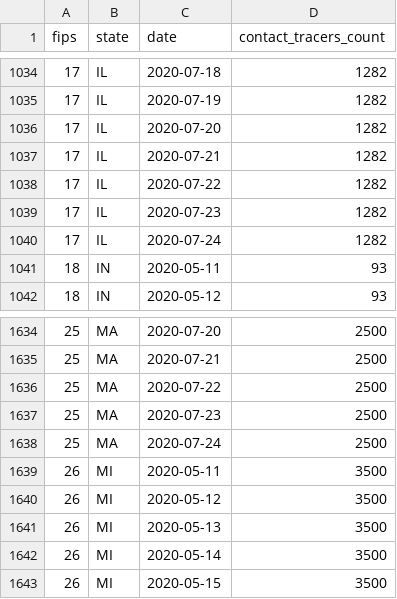
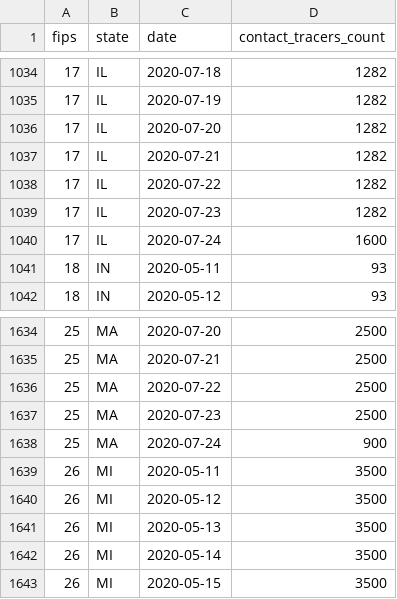
Before and after one commit to bschram/covid-data-public, a CSV file: data/test-and-trace/state_data.csv, drawn as a sheet; only a part is shown, gaps mark what is left out.

```diff
--- a/data/test-and-trace/state_data.csv
+++ b/data/test-and-trace/state_data.csv
@@ -1039,3 +1039,3 @@ fips,state,date,contact_tracers_count
 17,IL,2020-07-23,1282
-17,IL,2020-07-24,1282
+17,IL,2020-07-24,1600
 18,IN,2020-05-11,93
@@ -1637,3 +1637,3 @@ fips,state,date,contact_tracers_count
 25,MA,2020-07-23,2500
-25,MA,2020-07-24,2500
+25,MA,2020-07-24,900
 26,MI,2020-05-11,3500
```
Also changed, not shown: data/test-and-trace/gsheet-copy/2020-07-24.csv, 8 other files.
